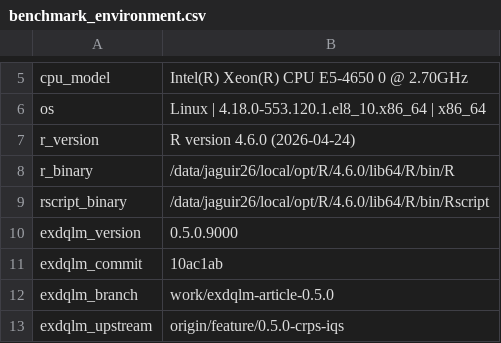
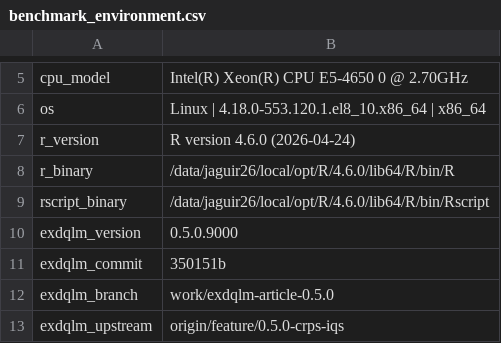
Before and after one commit to AntonioAPDL/exdqlm---Article, a CSV file: analysis/manuscript/outputs/tables/benchmark_environment.csv, drawn as a sheet; only a part is shown, gaps mark what is left out.

```diff
--- a/analysis/manuscript/outputs/tables/benchmark_environment.csv
+++ b/analysis/manuscript/outputs/tables/benchmark_environment.csv
@@ -10,3 +10,3 @@
 "exdqlm_version","0.5.0.9000"
-"exdqlm_commit","10ac1ab"
+"exdqlm_commit","350151b"
 "exdqlm_branch","work/exdqlm-article-0.5.0"
```
Also changed, not shown: 3 other files.
